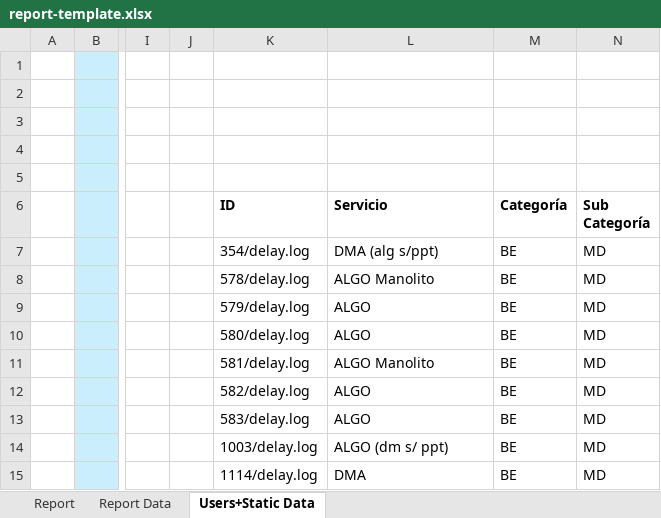
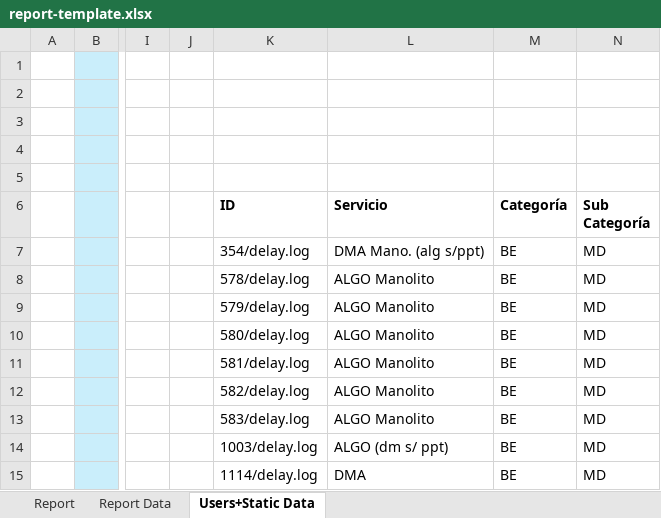
Before and after one commit to FrancoMinati/Latency-Log-Filter, an Excel workbook: report-template.xlsx, sheet Users+Static Data, drawn as a sheet; only a part is shown, gaps mark what is left out; values as stored, in another font and other column widths than the file's, no borders; the diff names each change by its address in the sheet, - before the commit and + after, or states it on an @@ line.

```diff
--- a/report-template.xlsx (sheet Users+Static Data)
+++ b/report-template.xlsx (sheet Users+Static Data)
-L7 (Servicio): DMA (alg s/ppt)
+L7 (Servicio): DMA Mano. (alg s/ppt)
-L9:L10 (Servicio): ALGO
+L9:L10 (Servicio): ALGO Manolito
-L12:L13 (Servicio): ALGO
+L12:L13 (Servicio): ALGO Manolito
```
Also changed, not shown: sheet Report.
